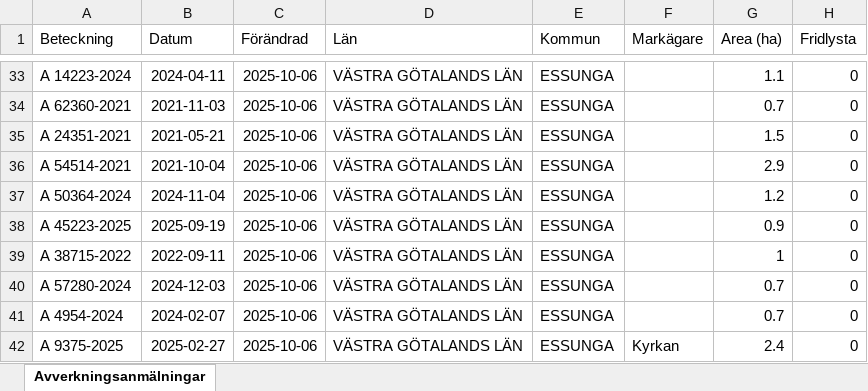
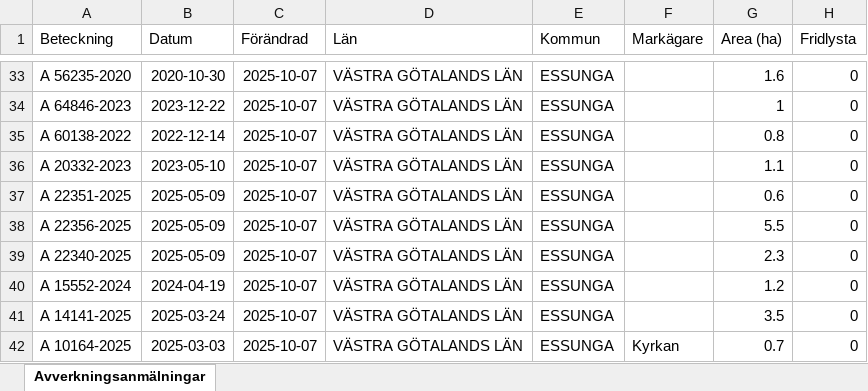
Before and after one commit to klasma/Logging_1445, an Excel workbook: Översikt ESSUNGA.xlsx, sheet Avverkningsanmälningar, drawn as a sheet; only a part is shown, gaps mark what is left out; values as stored, in another font and other column widths than the file's, no borders; the diff covers the shown part only; the diff names each change by its address in the sheet, - before the commit and + after, or states it on an @@ line.

```diff
--- a/Översikt ESSUNGA.xlsx (sheet Avverkningsanmälningar)
+++ b/Översikt ESSUNGA.xlsx (sheet Avverkningsanmälningar)
-A33 (Beteckning): A 14223-2024
+A33 (Beteckning): A 56235-2020
-B33 (Datum): 2024-04-11
+B33 (Datum): 2020-10-30
-C33:C42 (Förändrad): 2025-10-06
+C33:C42 (Förändrad): 2025-10-07
-G33 (Area (ha)): 1.1
+G33 (Area (ha)): 1.6
-A34 (Beteckning): A 62360-2021
+A34 (Beteckning): A 64846-2023
-B34 (Datum): 2021-11-03
+B34 (Datum): 2023-12-22
-G34 (Area (ha)): 0.7
+G34 (Area (ha)): 1
-A35 (Beteckning): A 24351-2021
+A35 (Beteckning): A 60138-2022
-B35 (Datum): 2021-05-21
+B35 (Datum): 2022-12-14
-G35 (Area (ha)): 1.5
+G35 (Area (ha)): 0.8
-A36 (Beteckning): A 54514-2021
+A36 (Beteckning): A 20332-2023
-B36 (Datum): 2021-10-04
+B36 (Datum): 2023-05-10
-G36 (Area (ha)): 2.9
+G36 (Area (ha)): 1.1
-A37 (Beteckning): A 50364-2024
+A37 (Beteckning): A 22351-2025
-B37 (Datum): 2024-11-04
+B37 (Datum): 2025-05-09
-G37 (Area (ha)): 1.2
+G37 (Area (ha)): 0.6
-A38 (Beteckning): A 45223-2025
+A38 (Beteckning): A 22356-2025
-B38 (Datum): 2025-09-19
+B38 (Datum): 2025-05-09
-G38 (Area (ha)): 0.9
+G38 (Area (ha)): 5.5
-A39 (Beteckning): A 38715-2022
+A39 (Beteckning): A 22340-2025
-B39 (Datum): 2022-09-11
+B39 (Datum): 2025-05-09
-G39 (Area (ha)): 1
+G39 (Area (ha)): 2.3
-A40 (Beteckning): A 57280-2024
+A40 (Beteckning): A 15552-2024
-B40 (Datum): 2024-12-03
+B40 (Datum): 2024-04-19
-G40 (Area (ha)): 0.7
+G40 (Area (ha)): 1.2
-A41 (Beteckning): A 4954-2024
+A41 (Beteckning): A 14141-2025
-B41 (Datum): 2024-02-07
+B41 (Datum): 2025-03-24
-G41 (Area (ha)): 0.7
+G41 (Area (ha)): 3.5
-A42 (Beteckning): A 9375-2025
+A42 (Beteckning): A 10164-2025
-B42 (Datum): 2025-02-27
+B42 (Datum): 2025-03-03
-G42 (Area (ha)): 2.4
+G42 (Area (ha)): 0.7
```
Also changed, not shown: 362 edited cells elsewhere in this sheet, artfynd/A 3563-2024 artfynd.xlsx, 5 other files.
